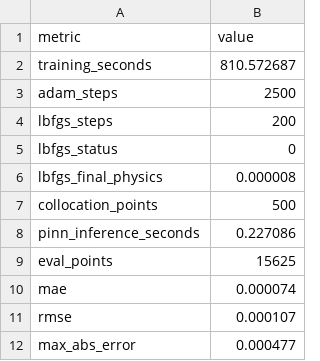
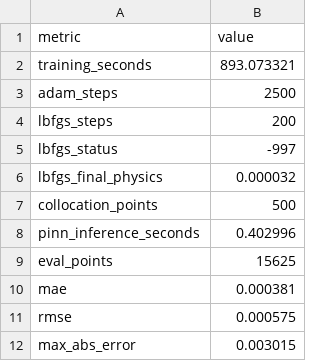
Before and after one commit to SaaketK/C-CUDA-PINNS, a CSV file: examples/heat2d/files/heat2d_metrics.csv, drawn as a sheet.

```diff
--- a/examples/heat2d/files/heat2d_metrics.csv
+++ b/examples/heat2d/files/heat2d_metrics.csv
@@ -1,12 +1,12 @@
 metric,value
-training_seconds,810.572687
+training_seconds,893.073321
 adam_steps,2500
 lbfgs_steps,200
-lbfgs_status,0
-lbfgs_final_physics,0.000008
+lbfgs_status,-997
+lbfgs_final_physics,0.000032
 collocation_points,500
-pinn_inference_seconds,0.227086
+pinn_inference_seconds,0.402996
 eval_points,15625
-mae,0.000074
-rmse,0.000107
-max_abs_error,0.000477
+mae,0.000381
+rmse,0.000575
+max_abs_error,0.003015
```
Also changed, not shown: examples/heat2d/files/heat2d_loss.csv, examples/heat2d/files/heat2d_predictions.csv, 4 other files.
